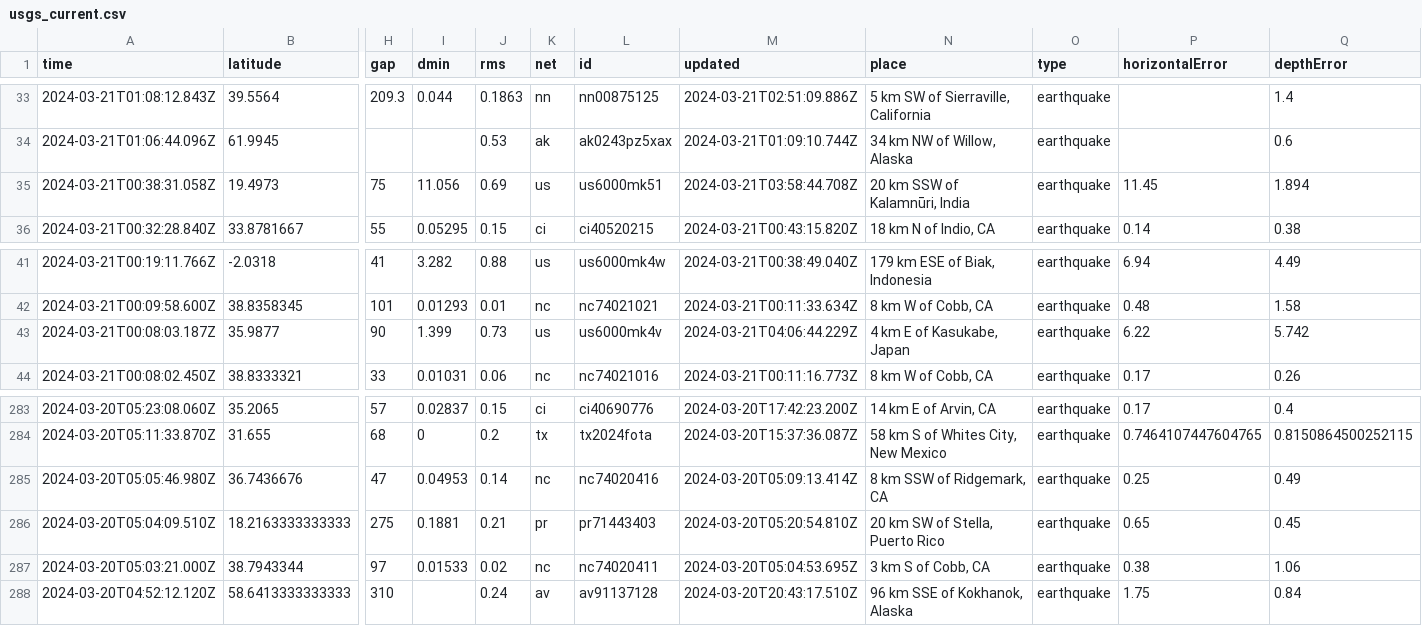
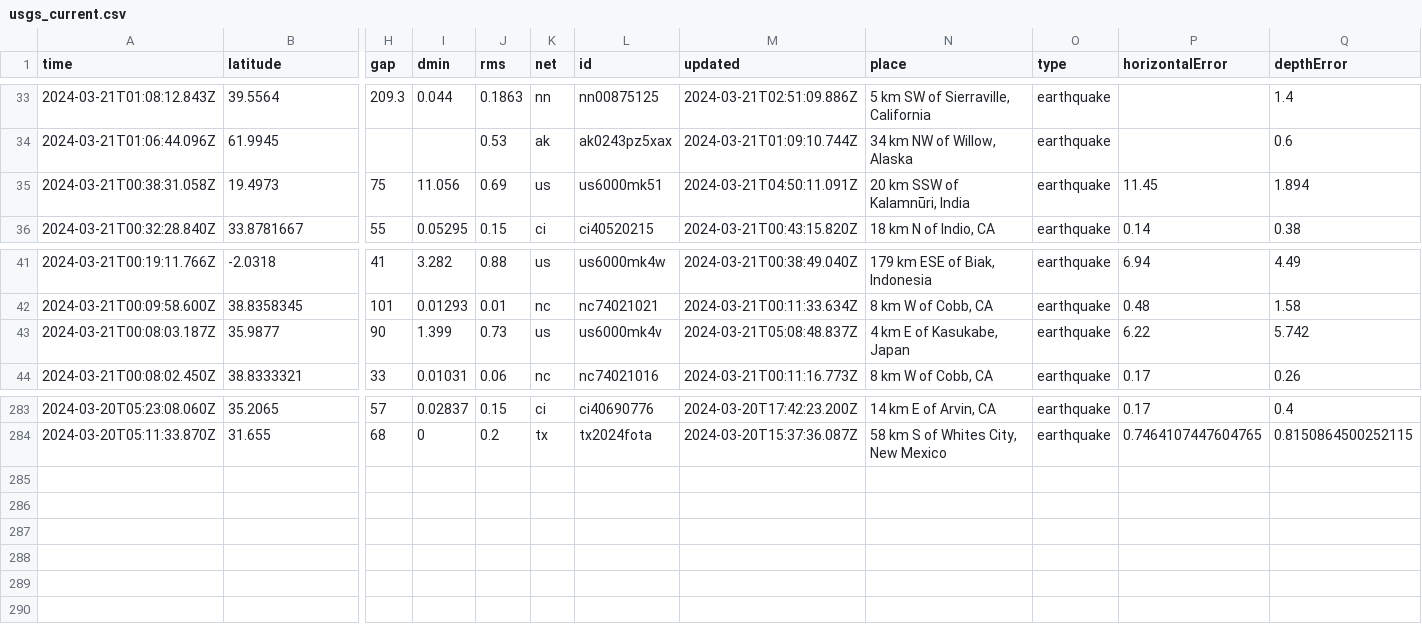
Before and after one commit to namakshenas/Github-Action-Data-Pipeline, a CSV file: usgs_current.csv, drawn as a sheet; only a part is shown, gaps mark what is left out; rows hold the shown columns only; the diff names each change by its address in the sheet, - before the commit and + after, or states it on an @@ line.

Commit message:
Latest data: Thu Mar 21 05:09:54 UTC 2024

```diff
--- a/usgs_current.csv
+++ b/usgs_current.csv
-M35 (updated): 2024-03-21T03:58:44.708Z
+M35 (updated): 2024-03-21T04:50:11.091Z
-M43 (updated): 2024-03-21T04:06:44.229Z
+M43 (updated): 2024-03-21T05:08:48.837Z
-row 285: 2024-03-20T05:05:46.980Z | 36.7436676 | 47 | 0.04953 | 0.14 | nc | nc74020416 | 2024-03-20T05:09:13.414Z | 8 km SSW of Ridgemark, CA | earthquake | 0.25 | 0.49
-row 286: 2024-03-20T05:04:09.510Z | 18.2163333333333 | 275 | 0.1881 | 0.21 | pr | pr71443403 | 2024-03-20T05:20:54.810Z | 20 km SW of Stella, Puerto Rico | earthquake | 0.65 | 0.45
-row 287: 2024-03-20T05:03:21.000Z | 38.7943344 | 97 | 0.01533 | 0.02 | nc | nc74020411 | 2024-03-20T05:04:53.695Z | 3 km S of Cobb, CA | earthquake | 0.38 | 1.06
-row 288: 2024-03-20T04:52:12.120Z | 58.6413333333333 | 310 |  | 0.24 | av | av91137128 | 2024-03-20T20:43:17.510Z | 96 km SSE of Kokhanok, Alaska | earthquake | 1.75 | 0.84
```
